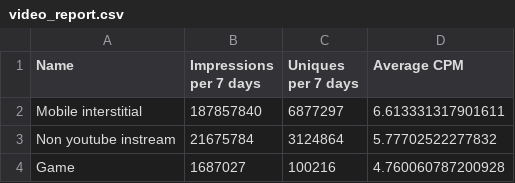
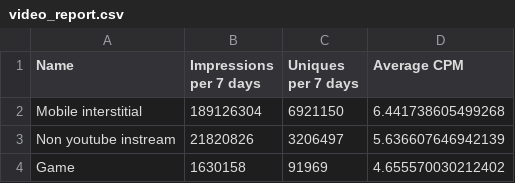
Before and after one commit to esp10mm/doubleClickReport, a CSV file: video_report.csv, drawn as a sheet.

```diff
--- a/video_report.csv
+++ b/video_report.csv
@@ -1,4 +1,4 @@
 "Name","Impressions per 7 days","Uniques per 7 days","Average CPM"
-"Mobile interstitial","187857840","6877297","6.613331317901611"
-"Non youtube instream","21675784","3124864","5.77702522277832"
-"Game","1687027","100216","4.760060787200928"
+"Mobile interstitial","189126304","6921150","6.441738605499268"
+"Non youtube instream","21820826","3206497","5.636607646942139"
+"Game","1630158","91969","4.655570030212402"
```
Also changed, not shown: display_report.csv.
